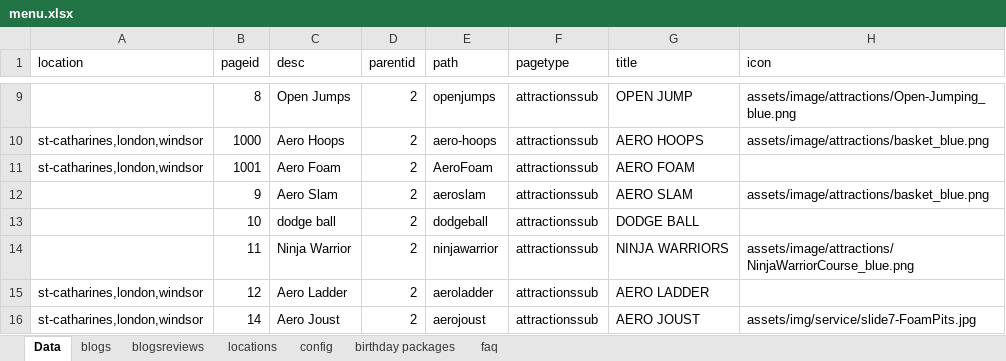
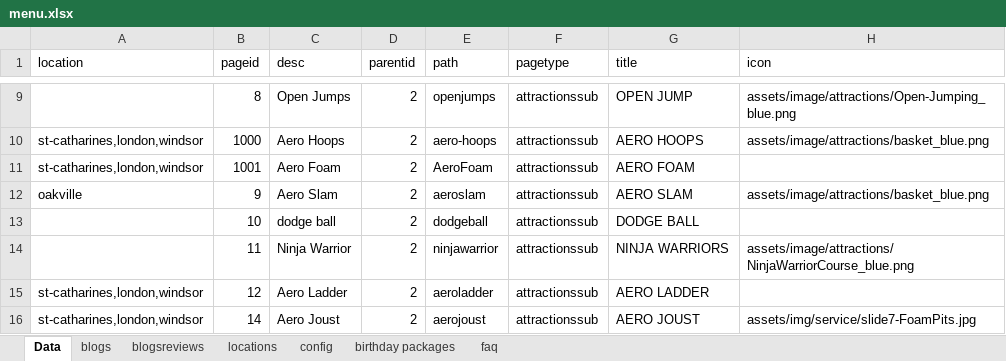
Before and after one commit to patel885/manglesh1, an Excel workbook: aerosports/src/assets/data/menu.xlsx, sheet Data, drawn as a sheet; only a part is shown, gaps mark what is left out; values as stored, in another font and other column widths than the file's, no borders; the diff covers the shown part only; the diff names each change by its address in the sheet, - before the commit and + after, or states it on an @@ line.

```diff
--- a/aerosports/src/assets/data/menu.xlsx (sheet Data)
+++ b/aerosports/src/assets/data/menu.xlsx (sheet Data)
-A12 (location): (empty)
+A12 (location): oakville
```
Also changed, not shown: 1 edited cell elsewhere in this sheet, sheet birthday packages, sheet config, 5 other files.
